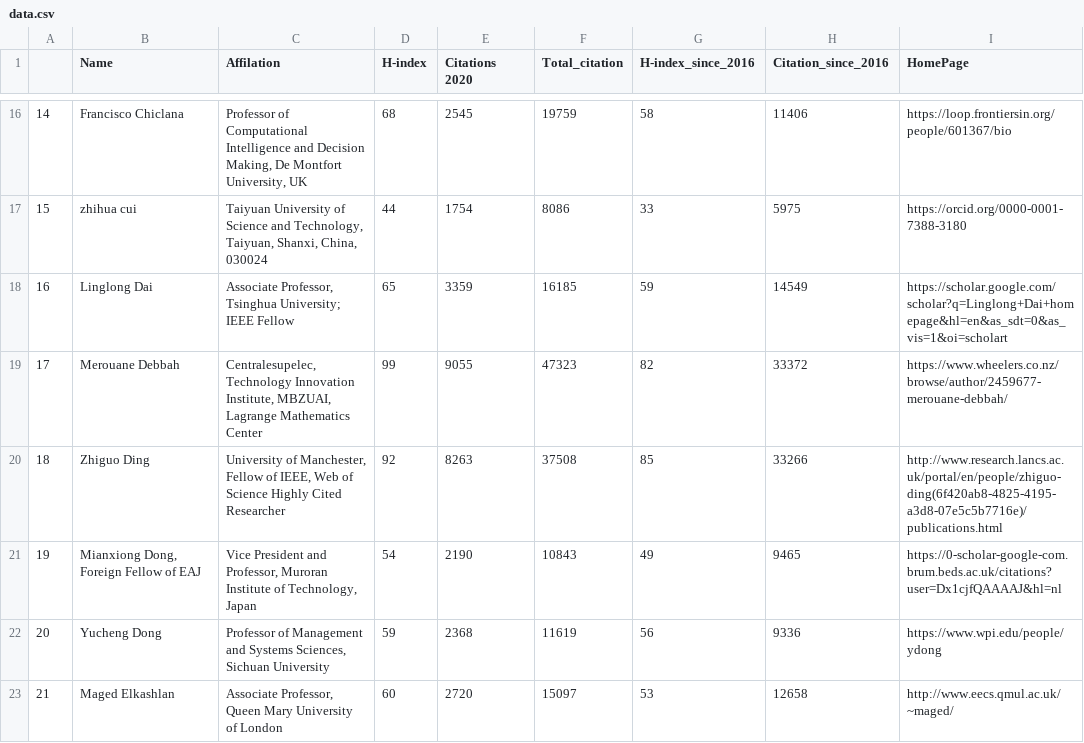
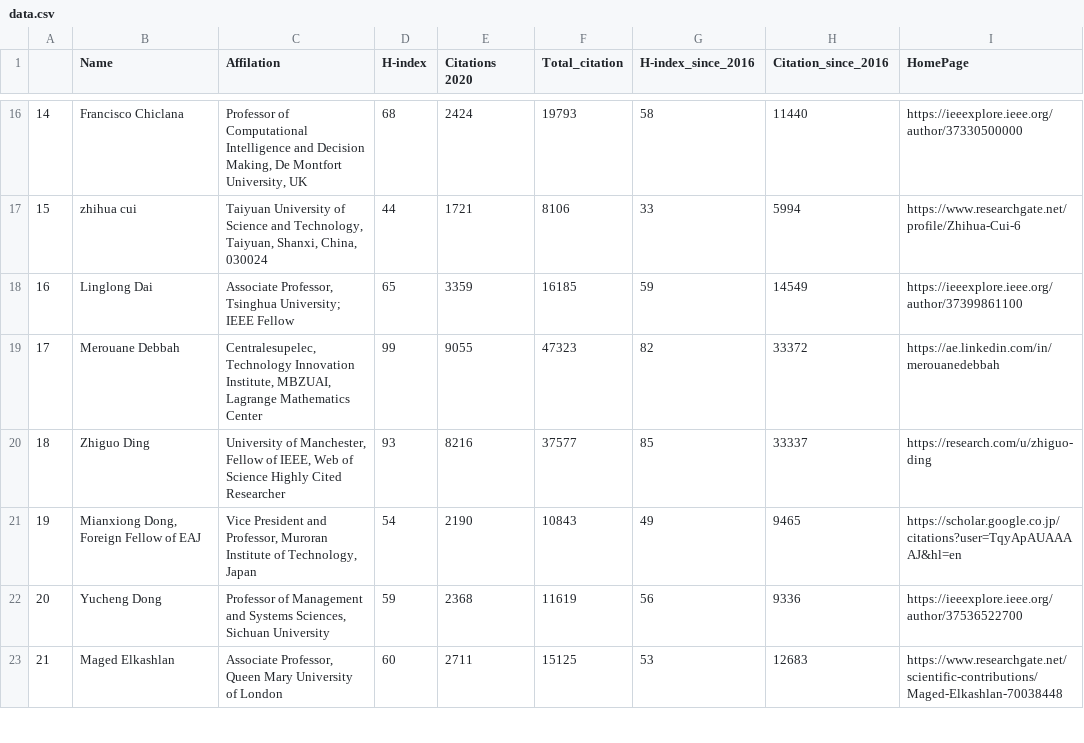
Before and after one commit to cryptogeekk/insights2techinfo, a CSV file: data.csv, drawn as a sheet; only a part is shown, gaps mark what is left out; the diff covers the shown part only; the diff names each change by its address in the sheet, - before the commit and + after, or states it on an @@ line.

```diff
--- a/data.csv
+++ b/data.csv
-E16 (Citations 2020): 2545
+E16 (Citations 2020): 2424
-F16 (Total_citation): 19759
+F16 (Total_citation): 19793
-H16 (Citation_since_2016): 11406
+H16 (Citation_since_2016): 11440
-I16 (HomePage): https://loop.frontiersin.org/people/601367/bio
+I16 (HomePage): https://ieeexplore.ieee.org/author/37330500000
-E17 (Citations 2020): 1754
+E17 (Citations 2020): 1721
-F17 (Total_citation): 8086
+F17 (Total_citation): 8106
-H17 (Citation_since_2016): 5975
+H17 (Citation_since_2016): 5994
-I17 (HomePage): https://orcid.org/0000-0001-7388-3180
+I17 (HomePage): https://www.researchgate.net/profile/Zhihua-Cui-6
-I18 (HomePage): https://scholar.google.com/scholar?q=Linglong+Dai+homepage&hl=en&as_sdt=0&as_vis=1&oi=scholart
+I18 (HomePage): https://ieeexplore.ieee.org/author/37399861100
-I19 (HomePage): https://www.wheelers.co.nz/browse/author/2459677-merouane-debbah/
+I19 (HomePage): https://ae.linkedin.com/in/merouanedebbah
-D20 (H-index): 92
+D20 (H-index): 93
-E20 (Citations 2020): 8263
+E20 (Citations 2020): 8216
-F20 (Total_citation): 37508
+F20 (Total_citation): 37577
-H20 (Citation_since_2016): 33266
+H20 (Citation_since_2016): 33337
-I20 (HomePage): http://www.research.lancs.ac.uk/portal/en/people/zhiguo-ding(6f420ab8-4825-4195-a3d8-07e5c5b7716e)/publications.html
+I20 (HomePage): https://research.com/u/zhiguo-ding
-I21 (HomePage): https://0-scholar-google-com.brum.beds.ac.uk/citations?user=Dx1cjfQAAAAJ&hl=nl
+I21 (HomePage): https://scholar.google.co.jp/citations?user=TqyApAUAAAAJ&hl=en
-I22 (HomePage): https://www.wpi.edu/people/ydong
+I22 (HomePage): https://ieeexplore.ieee.org/author/37536522700
-E23 (Citations 2020): 2720
+E23 (Citations 2020): 2711
-F23 (Total_citation): 15097
+F23 (Total_citation): 15125
-H23 (Citation_since_2016): 12658
+H23 (Citation_since_2016): 12683
-I23 (HomePage): http://www.eecs.qmul.ac.uk/~maged/
+I23 (HomePage): https://www.researchgate.net/scientific-contributions/Maged-Elkashlan-70038448
```
Also changed, not shown: 158 edited cells elsewhere in this file, 1 other file.
